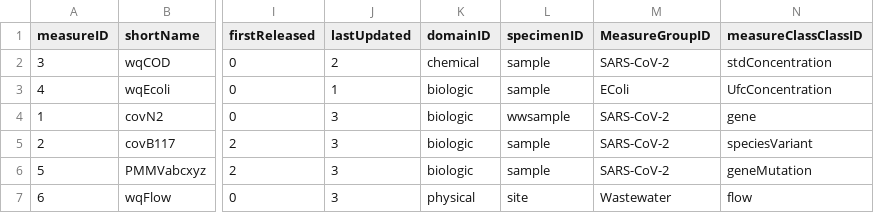
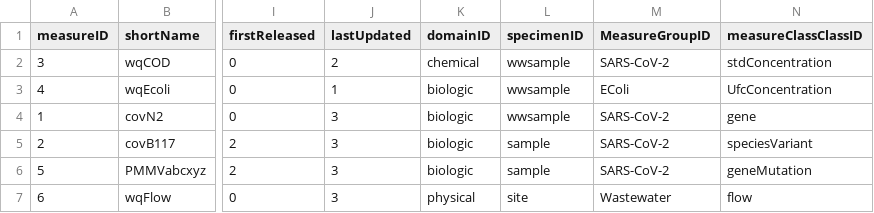
Before and after one commit to Big-Life-Lab/PHES-ODM, a CSV file: site/dictionary_tables/Measure.csv, drawn as a sheet; only a part is shown, gaps mark what is left out; the diff names each change by its address in the sheet, - before the commit and + after, or states it on an @@ line.

```diff
--- a/site/dictionary_tables/Measure.csv
+++ b/site/dictionary_tables/Measure.csv
-L2:L3 (specimenID): sample
+L2:L3 (specimenID): wwsample
```
Also changed, not shown: site/VariableCategory.csv, site/data_tables/Value.csv, 6 other files.
